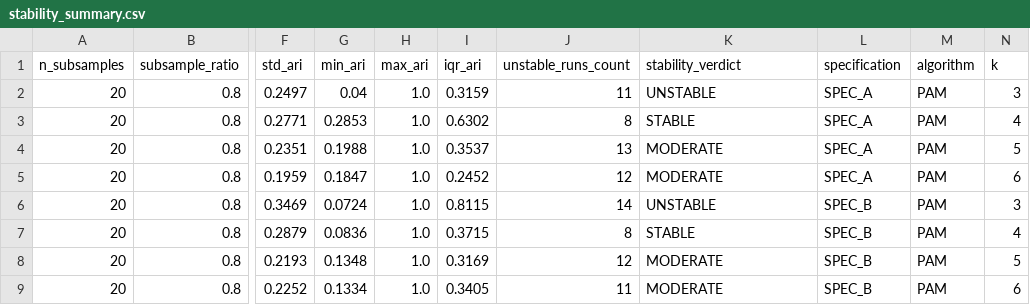
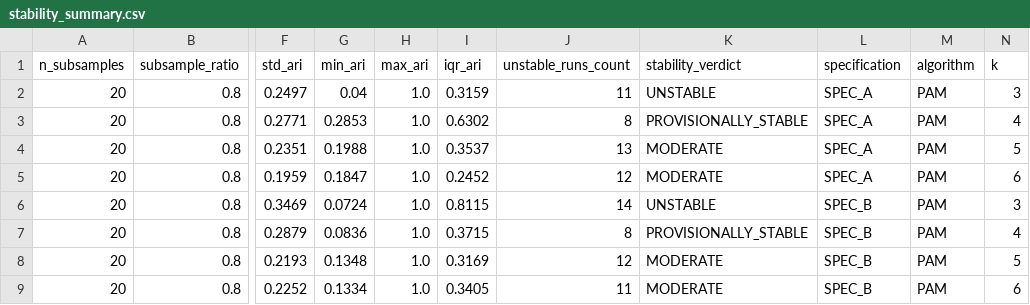
Before and after one commit to nayanojwal0810/Beyond_Discounts, a CSV file: reports/segmentation/stability_summary.csv, drawn as a sheet; only a part is shown, gaps mark what is left out; the diff names each change by its address in the sheet, - before the commit and + after, or states it on an @@ line.

```diff
--- a/reports/segmentation/stability_summary.csv
+++ b/reports/segmentation/stability_summary.csv
-K3 (stability_verdict): STABLE
+K3 (stability_verdict): PROVISIONALLY_STABLE
-K7 (stability_verdict): STABLE
+K7 (stability_verdict): PROVISIONALLY_STABLE
```
Also changed, not shown: reports/segmentation/external_validation_summary.csv, 3 other files.
